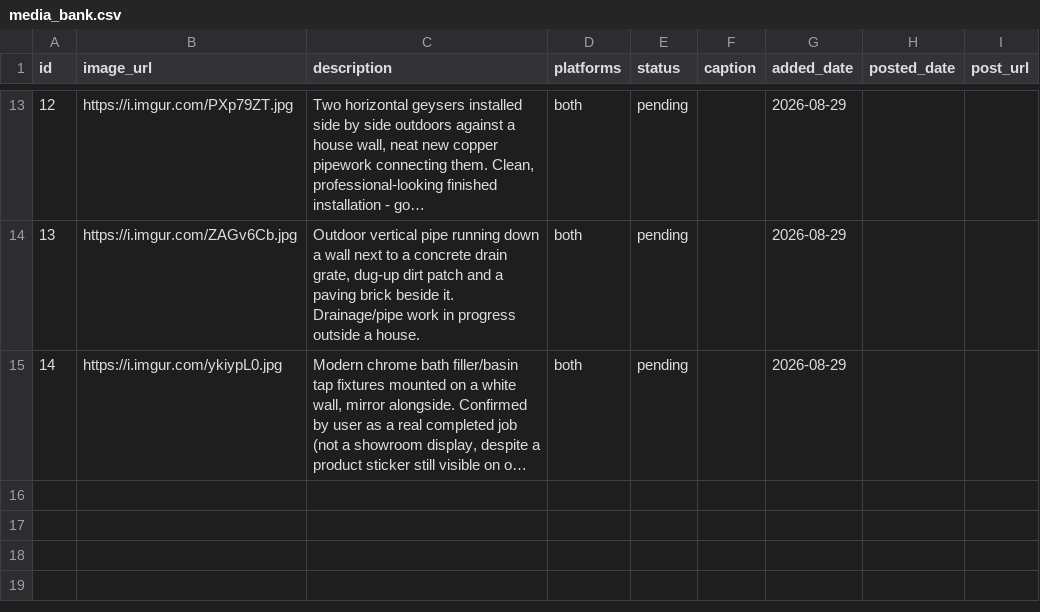
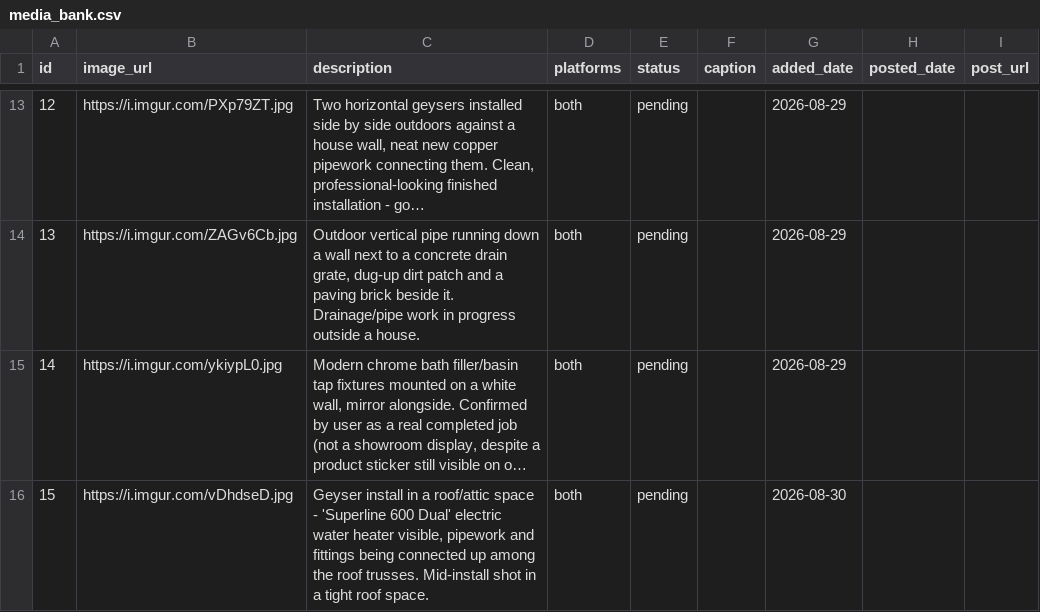
Before and after one commit to brackenplumber1-byte/online-advertising, a CSV file: .claude/skills/facebook-marketing/media_bank.csv, drawn as a sheet; only a part is shown, gaps mark what is left out; long unchanged cells end in …; the diff names each change by its address in the sheet, - before the commit and + after, or states it on an @@ line.

```diff
--- a/.claude/skills/facebook-marketing/media_bank.csv
+++ b/.claude/skills/facebook-marketing/media_bank.csv
+row 16: 15 | https://i.imgur.com/vDhdseD.jpg | Geyser install in a roof/attic space - 'Superline 600 Dual' electric water heater visible, pipework and fittings being connected up among the roof trusses. Mid-install shot in a tight roof space. | both | pending |  | 2026-08-30
```
